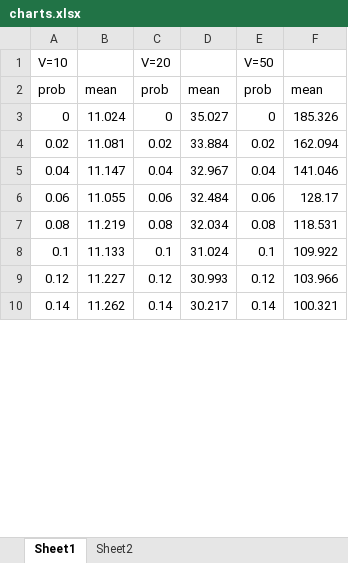
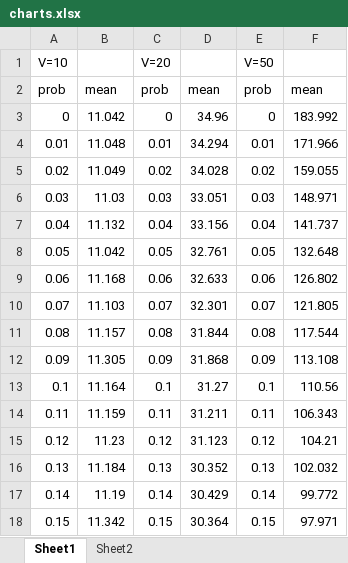
Before and after one commit to tjp5115/RIT_Spring2016, an Excel workbook: cs351/proj4/deliverables/charts.xlsx, sheet Sheet1, drawn as a sheet; only a part is shown; values as stored, in another font and other column widths than the file's, no borders; charts and pictures not drawn; addresses are those after the commit; the diff covers the shown part only; the diff names each change by its address in the sheet, - before the commit and + after, or states it on an @@ line.

```diff
--- a/cs351/proj4/deliverables/charts.xlsx (sheet Sheet1)
+++ b/cs351/proj4/deliverables/charts.xlsx (sheet Sheet1)
-B3: 11.024
+B3: 11.042
-D3: 35.027
+D3: 34.96
-F3: 185.326
+F3: 183.992
+row 4: 0.01 | 11.048 | 0.01 | 34.294 | 0.01 | 171.966
-B5: 11.081
+B5: 11.049
-D5: 33.884
+D5: 34.028
-F5: 162.094
+F5: 159.055
+row 6: 0.03 | 11.03 | 0.03 | 33.051 | 0.03 | 148.971
-B7: 11.147
+B7: 11.132
-D7: 32.967
+D7: 33.156
-F7: 141.046
+F7: 141.737
+row 8: 0.05 | 11.042 | 0.05 | 32.761 | 0.05 | 132.648
-B9: 11.055
+B9: 11.168
-D9: 32.484
+D9: 32.633
-F9: 128.17
+F9: 126.802
+row 10: 0.07 | 11.103 | 0.07 | 32.301 | 0.07 | 121.805
-B11: 11.219
+B11: 11.157
-D11: 32.034
+D11: 31.844
-F11: 118.531
+F11: 117.544
+row 12: 0.09 | 11.305 | 0.09 | 31.868 | 0.09 | 113.108
-B13: 11.133
+B13: 11.164
-D13: 31.024
+D13: 31.27
-F13: 109.922
+F13: 110.56
+row 14: 0.11 | 11.159 | 0.11 | 31.211 | 0.11 | 106.343
-B15: 11.227
+B15: 11.23
-D15: 30.993
+D15: 31.123
-F15: 103.966
+F15: 104.21
+row 16: 0.13 | 11.184 | 0.13 | 30.352 | 0.13 | 102.032
-B17: 11.262
+B17: 11.19
-D17: 30.217
+D17: 30.429
-F17: 100.321
+F17: 99.772
+row 18: 0.15 | 11.342 | 0.15 | 30.364 | 0.15 | 97.971
```
Also changed, not shown: 27 added rows, 15 removed rows and 84 edited cells elsewhere in this sheet, charts or pictures, 54 other files.
